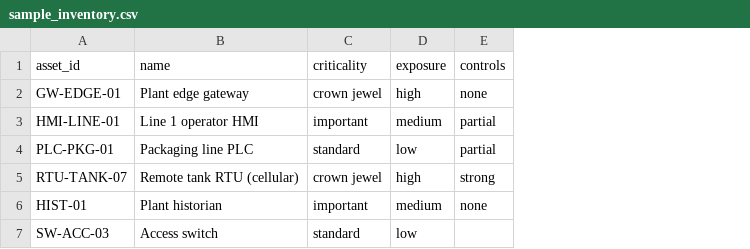
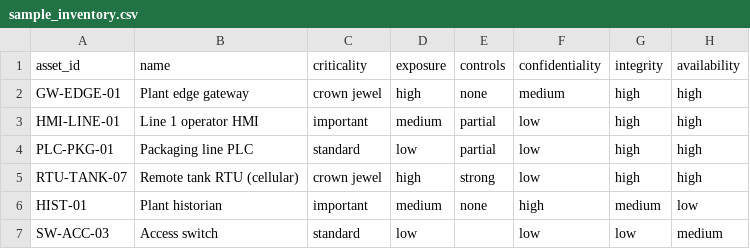
Before and after one commit to okieotsec/ot-triage, a CSV file: sample_inventory.csv, drawn as a sheet; the diff names each change by its address in the sheet, - before the commit and + after, or states it on an @@ line.

```diff
--- a/sample_inventory.csv
+++ b/sample_inventory.csv
+column F (confidentiality), rows 2-7: medium | low | low | low | high | low
+column G (integrity), rows 2-7: high | high | high | high | medium | low
+column H (availability), rows 2-7: high | high | high | high | low | medium
```
Also changed, not shown: 21 other files.
